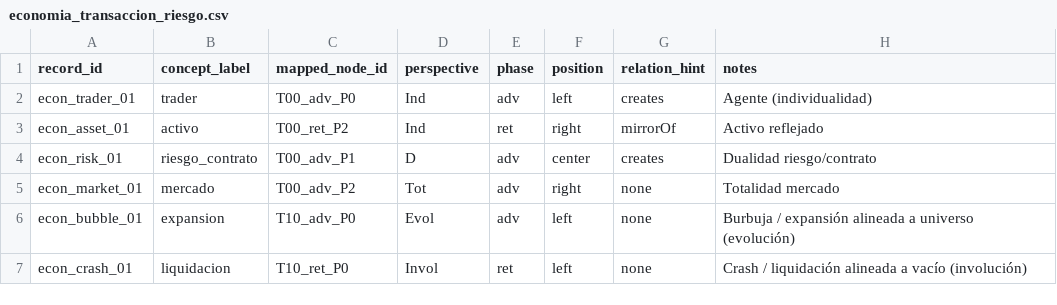
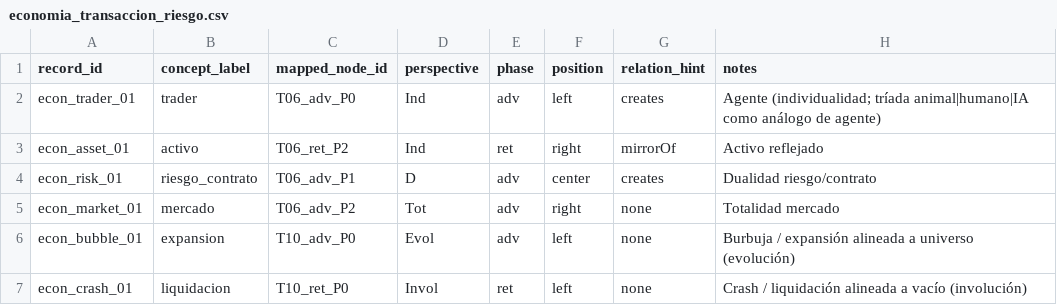
Before and after one commit to luisreygarciafigueroa-creator/IOM, a CSV file: datasets/ingestion/templates/economia_transaccion_riesgo.csv, drawn as a sheet.

Commit message:
ingestion: econ template → T06 tras spec 1.6.0

```diff
--- a/datasets/ingestion/templates/economia_transaccion_riesgo.csv
+++ b/datasets/ingestion/templates/economia_transaccion_riesgo.csv
@@ -1,6 +1,6 @@
 record_id,concept_label,mapped_node_id,perspective,phase,position,relation_hint,notes
-econ_trader_01,trader,T00_adv_P0,Ind,adv,left,creates,"Agente (individualidad)"
-econ_asset_01,activo,T00_ret_P2,Ind,ret,right,mirrorOf,"Activo reflejado"
-econ_risk_01,riesgo_contrato,T00_adv_P1,D,adv,center,creates,"Dualidad riesgo/contrato"
-econ_market_01,mercado,T00_adv_P2,Tot,adv,right,none,"Totalidad mercado"
+econ_trader_01,trader,T06_adv_P0,Ind,adv,left,creates,"Agente (individualidad; tríada animal|humano|IA como análogo de agente)"
+econ_asset_01,activo,T06_ret_P2,Ind,ret,right,mirrorOf,"Activo reflejado"
+econ_risk_01,riesgo_contrato,T06_adv_P1,D,adv,center,creates,"Dualidad riesgo/contrato"
+econ_market_01,mercado,T06_adv_P2,Tot,adv,right,none,"Totalidad mercado"
 econ_bubble_01,expansion,T10_adv_P0,Evol,adv,left,none,"Burbuja / expansión alineada a universo (evolución)"
```
